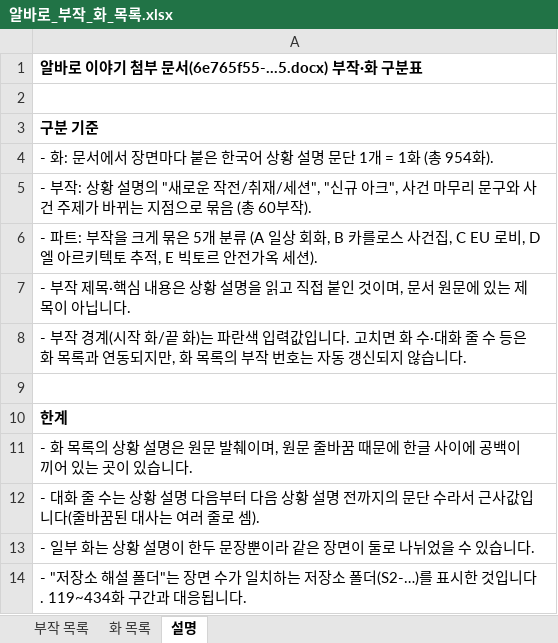
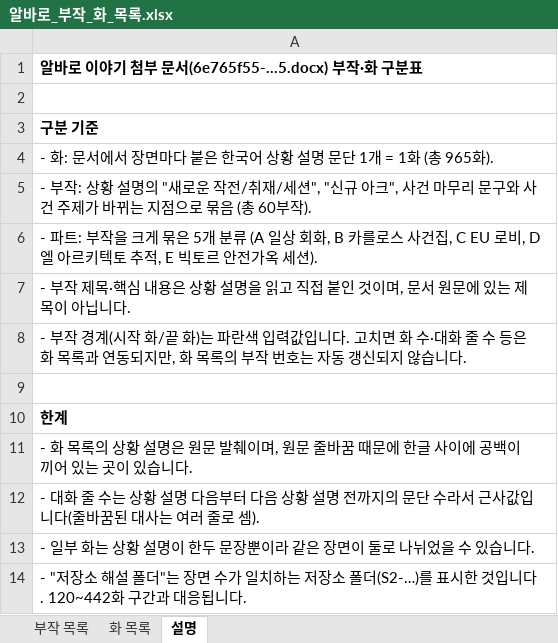
Before and after one commit to svetsvet1982/Spain-Alvaro-Story, an Excel workbook: 알바로_부작_화_목록.xlsx, sheet 설명, drawn as a sheet; values as stored, in another font and other column widths than the file's, no borders; the diff names each change by its address in the sheet, - before the commit and + after, or states it on an @@ line.

```diff
--- a/알바로_부작_화_목록.xlsx (sheet 설명)
+++ b/알바로_부작_화_목록.xlsx (sheet 설명)
-A4: …(총 954화).
+A4: …(총 965화).
-A14: …입니다. 119~434화 구간…
+A14: …입니다. 120~442화 구간…
```
Also changed, not shown: sheet 화 목록, sheet 부작 목록, 1 other file.
